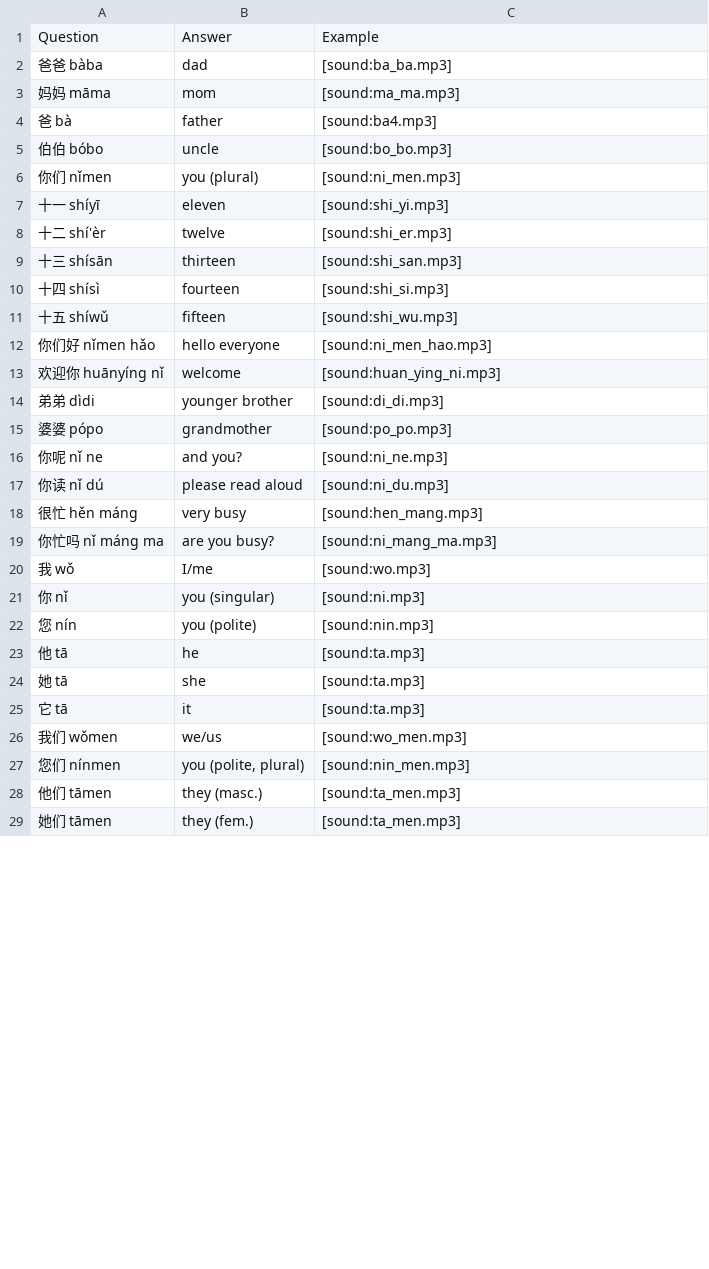
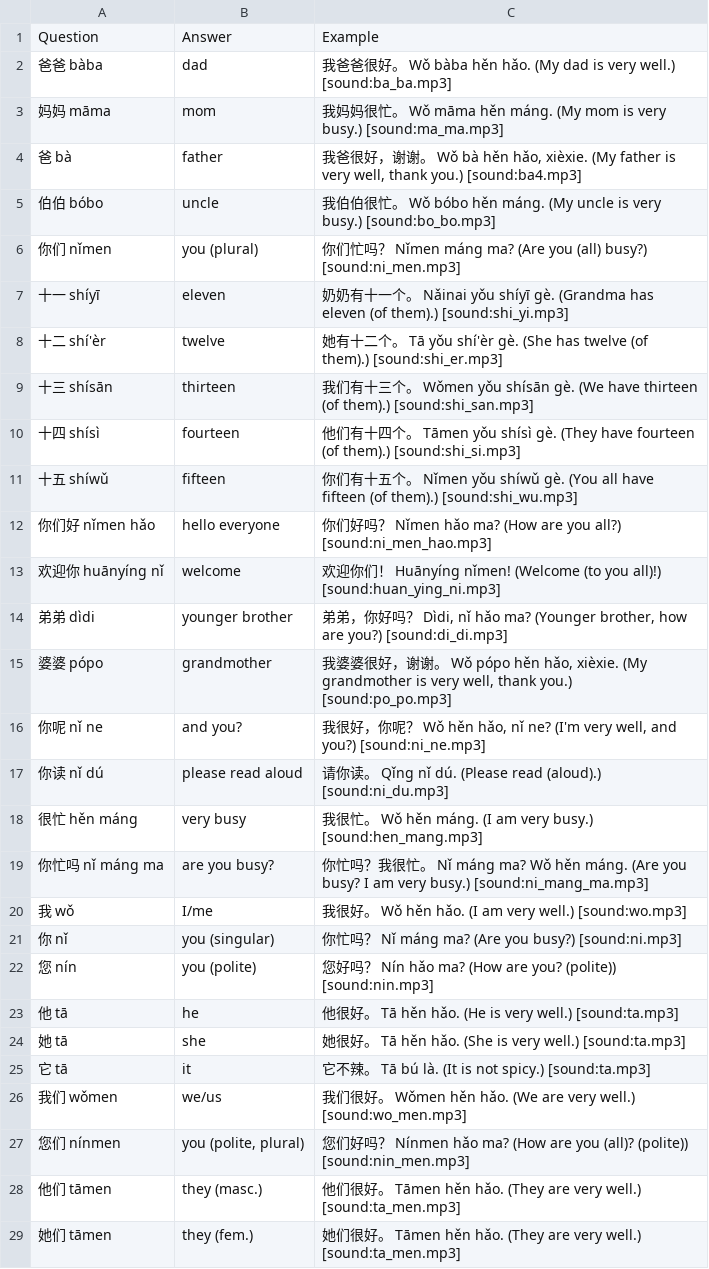
Before and after one commit to Waldmann-dev/Anki-Chinesisch, a TSV file: Chinese Vocabulary/01. Lesson 1 - Hello/01. Chinese to English/cards.tsv, drawn as a sheet; only a part is shown; the diff covers the shown part only.

Commit message:
Add minimal example sentences to all 57 existing vocab words (both directions, 114 cards)

```diff
--- a/Chinese Vocabulary/01. Lesson 1 - Hello/01. Chinese to English/cards.tsv
+++ b/Chinese Vocabulary/01. Lesson 1 - Hello/01. Chinese to English/cards.tsv
@@ -1,29 +1,29 @@
 Question	Answer	Example
-爸爸 bàba	dad	[sound:ba_ba.mp3]
-妈妈 māma	mom	[sound:ma_ma.mp3]
-爸 bà	father	[sound:ba4.mp3]
-伯伯 bóbo	uncle	[sound:bo_bo.mp3]
-你们 nǐmen	you (plural)	[sound:ni_men.mp3]
-十一 shíyī	eleven	[sound:shi_yi.mp3]
-十二 shí'èr	twelve	[sound:shi_er.mp3]
-十三 shísān	thirteen	[sound:shi_san.mp3]
-十四 shísì	fourteen	[sound:shi_si.mp3]
-十五 shíwǔ	fifteen	[sound:shi_wu.mp3]
-你们好 nǐmen hǎo	hello everyone	[sound:ni_men_hao.mp3]
-欢迎你 huānyíng nǐ	welcome	[sound:huan_ying_ni.mp3]
-弟弟 dìdi	younger brother	[sound:di_di.mp3]
-婆婆 pópo	grandmother	[sound:po_po.mp3]
-你呢 nǐ ne	and you?	[sound:ni_ne.mp3]
-你读 nǐ dú	please read aloud	[sound:ni_du.mp3]
-很忙 hěn máng	very busy	[sound:hen_mang.mp3]
-你忙吗 nǐ máng ma	are you busy?	[sound:ni_mang_ma.mp3]
-我 wǒ	I/me	[sound:wo.mp3]
-你 nǐ	you (singular)	[sound:ni.mp3]
-您 nín	you (polite)	[sound:nin.mp3]
-他 tā	he	[sound:ta.mp3]
-她 tā	she	[sound:ta.mp3]
-它 tā	it	[sound:ta.mp3]
-我们 wǒmen	we/us	[sound:wo_men.mp3]
-您们 nínmen	you (polite, plural)	[sound:nin_men.mp3]
-他们 tāmen	they (masc.)	[sound:ta_men.mp3]
-她们 tāmen	they (fem.)	[sound:ta_men.mp3]
+爸爸 bàba	dad	我爸爸很好。 Wǒ bàba hěn hǎo. (My dad is very well.) [sound:ba_ba.mp3]
+妈妈 māma	mom	我妈妈很忙。 Wǒ māma hěn máng. (My mom is very busy.) [sound:ma_ma.mp3]
+爸 bà	father	我爸很好，谢谢。 Wǒ bà hěn hǎo, xièxie. (My father is very well, thank you.) [sound:ba4.mp3]
+伯伯 bóbo	uncle	我伯伯很忙。 Wǒ bóbo hěn máng. (My uncle is very busy.) [sound:bo_bo.mp3]
+你们 nǐmen	you (plural)	你们忙吗？ Nǐmen máng ma? (Are you (all) busy?) [sound:ni_men.mp3]
+十一 shíyī	eleven	奶奶有十一个。 Nǎinai yǒu shíyī gè. (Grandma has eleven (of them).) [sound:shi_yi.mp3]
+十二 shí'èr	twelve	她有十二个。 Tā yǒu shí'èr gè. (She has twelve (of them).) [sound:shi_er.mp3]
+十三 shísān	thirteen	我们有十三个。 Wǒmen yǒu shísān gè. (We have thirteen (of them).) [sound:shi_san.mp3]
+十四 shísì	fourteen	他们有十四个。 Tāmen yǒu shísì gè. (They have fourteen (of them).) [sound:shi_si.mp3]
+十五 shíwǔ	fifteen	你们有十五个。 Nǐmen yǒu shíwǔ gè. (You all have fifteen (of them).) [sound:shi_wu.mp3]
+你们好 nǐmen hǎo	hello everyone	你们好吗？ Nǐmen hǎo ma? (How are you all?) [sound:ni_men_hao.mp3]
+欢迎你 huānyíng nǐ	welcome	欢迎你们！ Huānyíng nǐmen! (Welcome (to you all)!) [sound:huan_ying_ni.mp3]
+弟弟 dìdi	younger brother	弟弟，你好吗？ Dìdi, nǐ hǎo ma? (Younger brother, how are you?) [sound:di_di.mp3]
+婆婆 pópo	grandmother	我婆婆很好，谢谢。 Wǒ pópo hěn hǎo, xièxie. (My grandmother is very well, thank you.) [sound:po_po.mp3]
+你呢 nǐ ne	and you?	我很好，你呢？ Wǒ hěn hǎo, nǐ ne? (I'm very well, and you?) [sound:ni_ne.mp3]
+你读 nǐ dú	please read aloud	请你读。 Qǐng nǐ dú. (Please read (aloud).) [sound:ni_du.mp3]
+很忙 hěn máng	very busy	我很忙。 Wǒ hěn máng. (I am very busy.) [sound:hen_mang.mp3]
+你忙吗 nǐ máng ma	are you busy?	你忙吗？我很忙。 Nǐ máng ma? Wǒ hěn máng. (Are you busy? I am very busy.) [sound:ni_mang_ma.mp3]
+我 wǒ	I/me	我很好。 Wǒ hěn hǎo. (I am very well.) [sound:wo.mp3]
+你 nǐ	you (singular)	你忙吗？ Nǐ máng ma? (Are you busy?) [sound:ni.mp3]
+您 nín	you (polite)	您好吗？ Nín hǎo ma? (How are you? (polite)) [sound:nin.mp3]
+他 tā	he	他很好。 Tā hěn hǎo. (He is very well.) [sound:ta.mp3]
+她 tā	she	她很好。 Tā hěn hǎo. (She is very well.) [sound:ta.mp3]
+它 tā	it	它不辣。 Tā bú là. (It is not spicy.) [sound:ta.mp3]
+我们 wǒmen	we/us	我们很好。 Wǒmen hěn hǎo. (We are very well.) [sound:wo_men.mp3]
+您们 nínmen	you (polite, plural)	您们好吗？ Nínmen hǎo ma? (How are you (all)? (polite)) [sound:nin_men.mp3]
+他们 tāmen	they (masc.)	他们很好。 Tāmen hěn hǎo. (They are very well.) [sound:ta_men.mp3]
+她们 tāmen	they (fem.)	她们很好。 Tāmen hěn hǎo. (They are very well.) [sound:ta_men.mp3]
```
Also changed, not shown: 8 edited cells elsewhere in this file, Chinese Vocabulary/01. Lesson 1 - Hello/02. English to Chinese/cards.tsv, Chinese Vocabulary/02. Basic/01. Chinese to English/cards.tsv, 1 other file.
